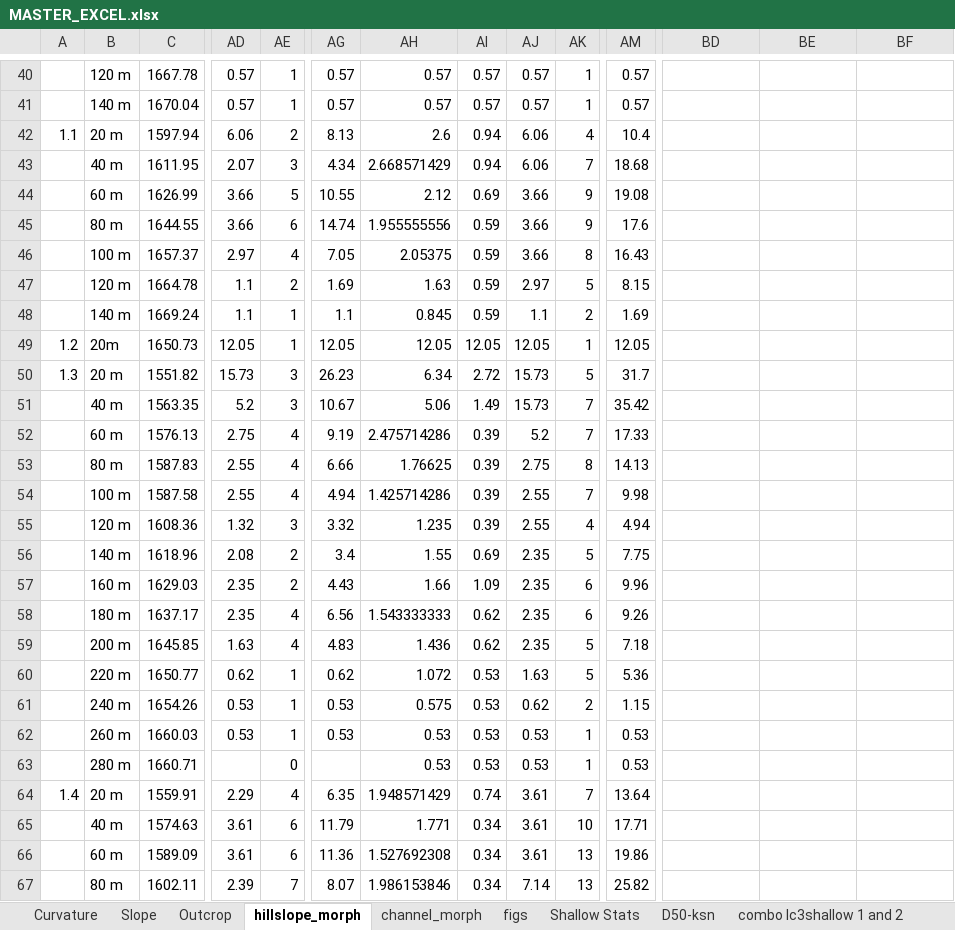
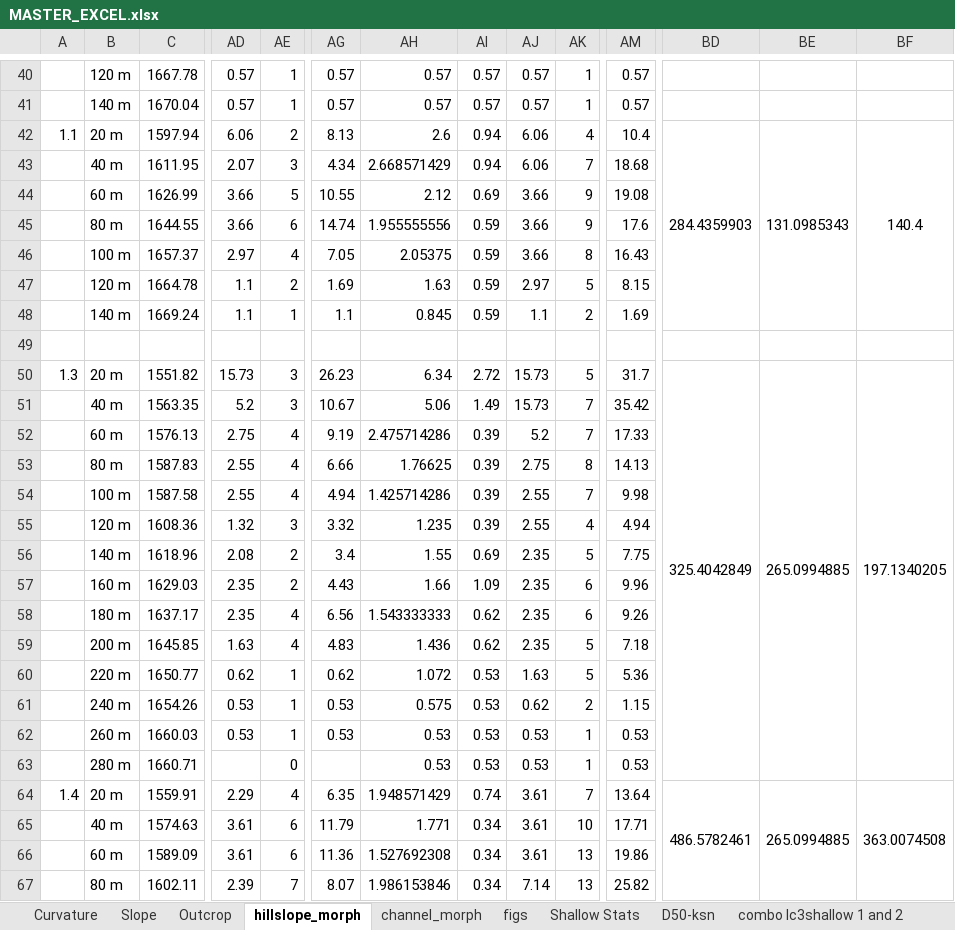
Before and after one commit to y05emite-sam/hillslope-project, an Excel workbook: data/MASTER_EXCEL.xlsx, sheet hillslope_morph, drawn as a sheet; only a part is shown, gaps mark what is left out; values as stored, in another font and other column widths than the file's, no borders; charts and pictures not drawn; rows hold the shown columns only; the diff covers the shown part only; the diff names each change by its address in the sheet, - before the commit and + after, or states it on an @@ line.

```diff
--- a/data/MASTER_EXCEL.xlsx (sheet hillslope_morph)
+++ b/data/MASTER_EXCEL.xlsx (sheet hillslope_morph)
-BD42: (empty)
+BD42: 284.4359903
+BD42:BD48 merged
-BE42: (empty)
+BE42: 131.0985343
+BE42:BE48 merged
-BF42: (empty)
+BF42: 140.4
+BF42:BF48 merged
-row 49: 1.2 | 20m | 1650.73 | 12.05 | 1 | 12.05 | 12.05 | 12.05 | 12.05 | 1 | 12.05
+row 49: (empty)
-BD50: (empty)
+BD50: 325.4042849
+BD50:BD63 merged
-BE50: (empty)
+BE50: 265.0994885
+BE50:BE63 merged
-BF50: (empty)
+BF50: 197.1340205
+BF50:BF63 merged
-BD64: (empty)
+BD64: 486.5782461
+BD64:BD74 merged
-BE64: (empty)
+BE64: 265.0994885
+BE64:BE74 merged
-BF64: (empty)
+BF64: 363.0074508
+BF64:BF74 merged
```
Also changed, not shown: 40 edited cells, cell formats and merged cells elsewhere in this sheet, formulas that keep their value, charts or pictures.
